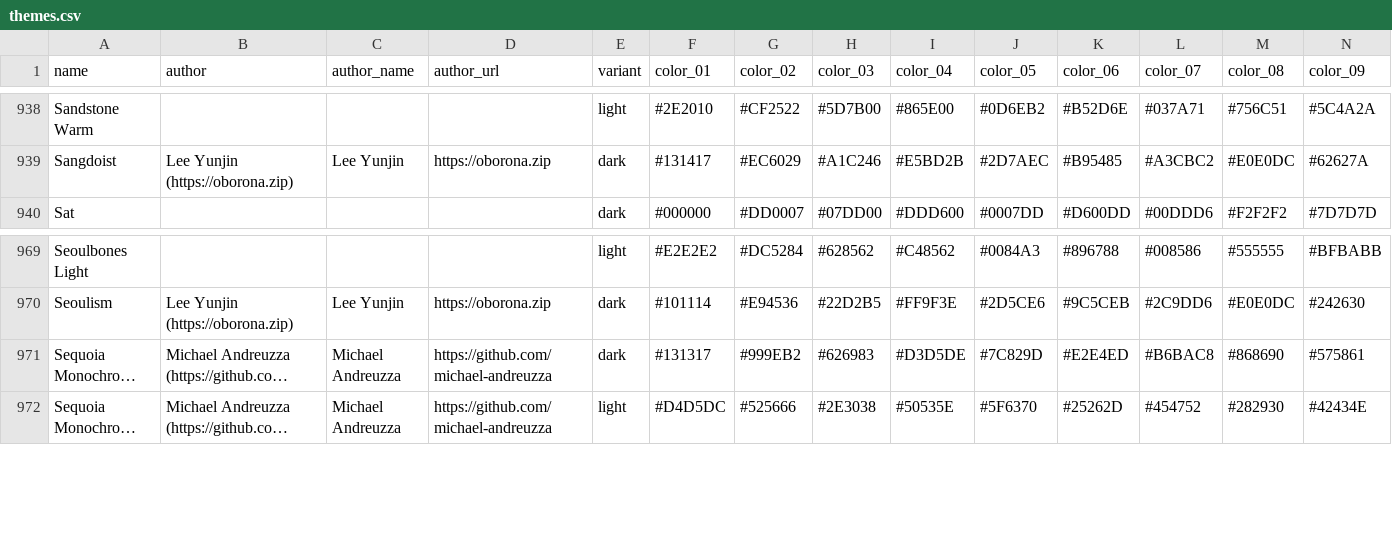
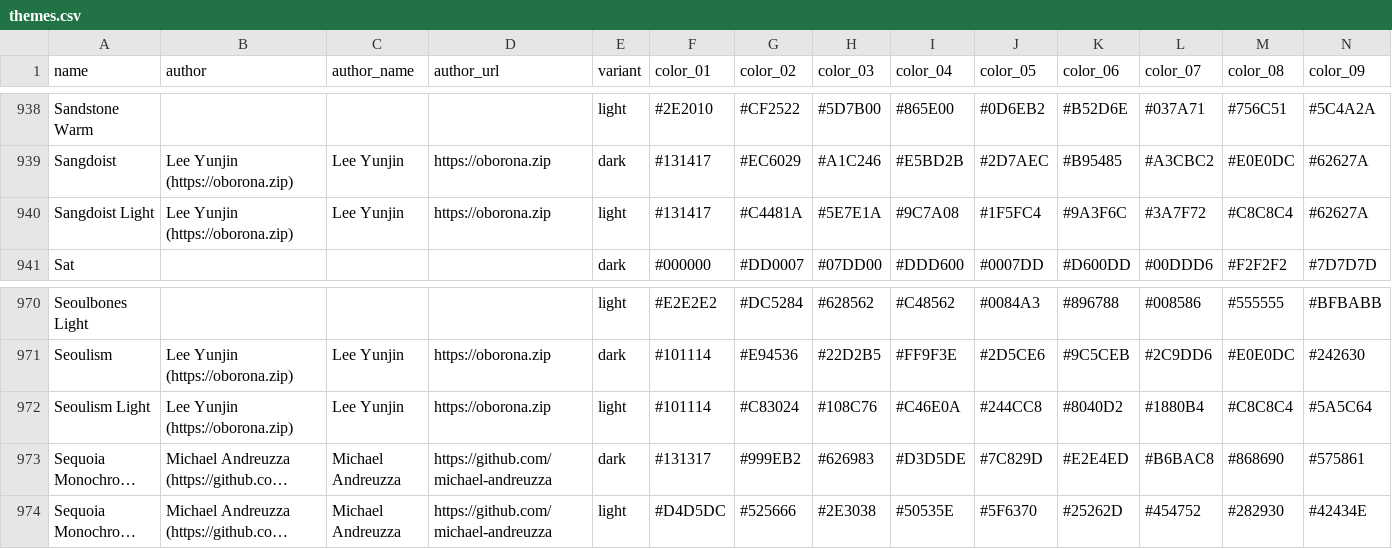
Before and after one commit to Gogh-Co/Gogh, a CSV file: data/themes.csv, drawn as a sheet; only a part is shown, gaps mark what is left out; long unchanged cells end in …; rows hold the shown columns only; the diff names each change by its address in the sheet, - before the commit and + after, or states it on an @@ line.

```diff
--- a/data/themes.csv
+++ b/data/themes.csv
+row 940: Sangdoist Light | Lee Yunjin (https://oborona.zip) | Lee Yunjin | https://oborona.zip | light | #131417 | #C4481A | #5E7E1A | #9C7A08 | #1F5FC4 | #9A3F6C | #3A7F72 | #C8C8C4 | #62627A
+row 972: Seoulism Light | Lee Yunjin (https://oborona.zip) | Lee Yunjin | https://oborona.zip | light | #101114 | #C83024 | #108C76 | #C46E0A | #244CC8 | #8040D2 | #1880B4 | #C8C8C4 | #5A5C64
```
Also changed, not shown: 15 other files.
